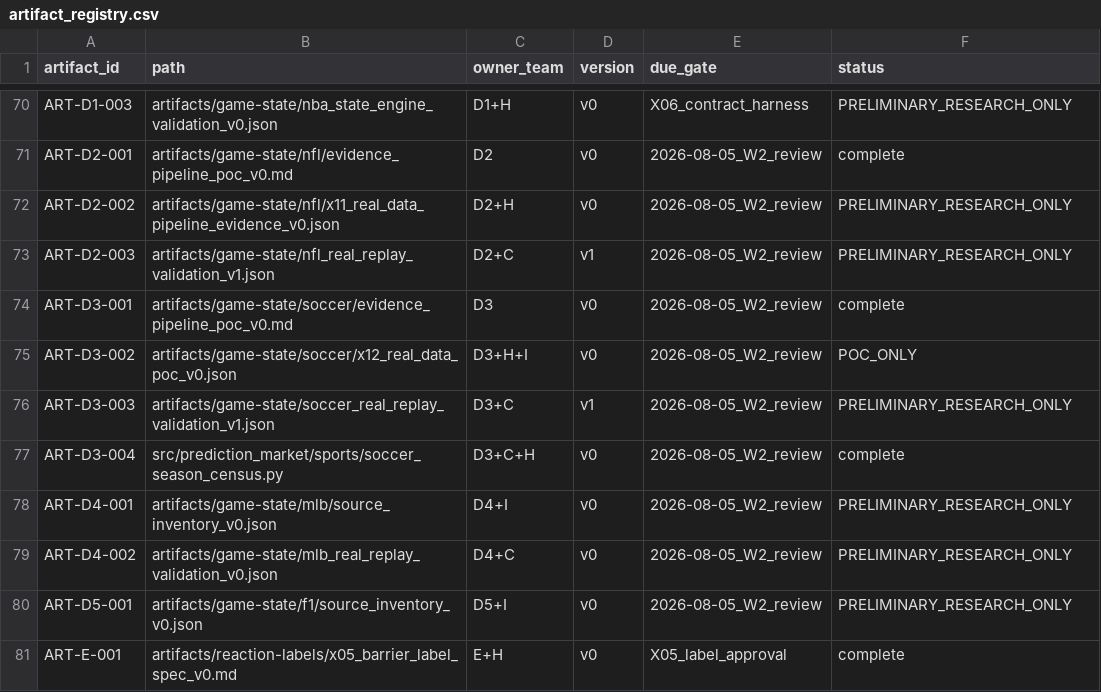
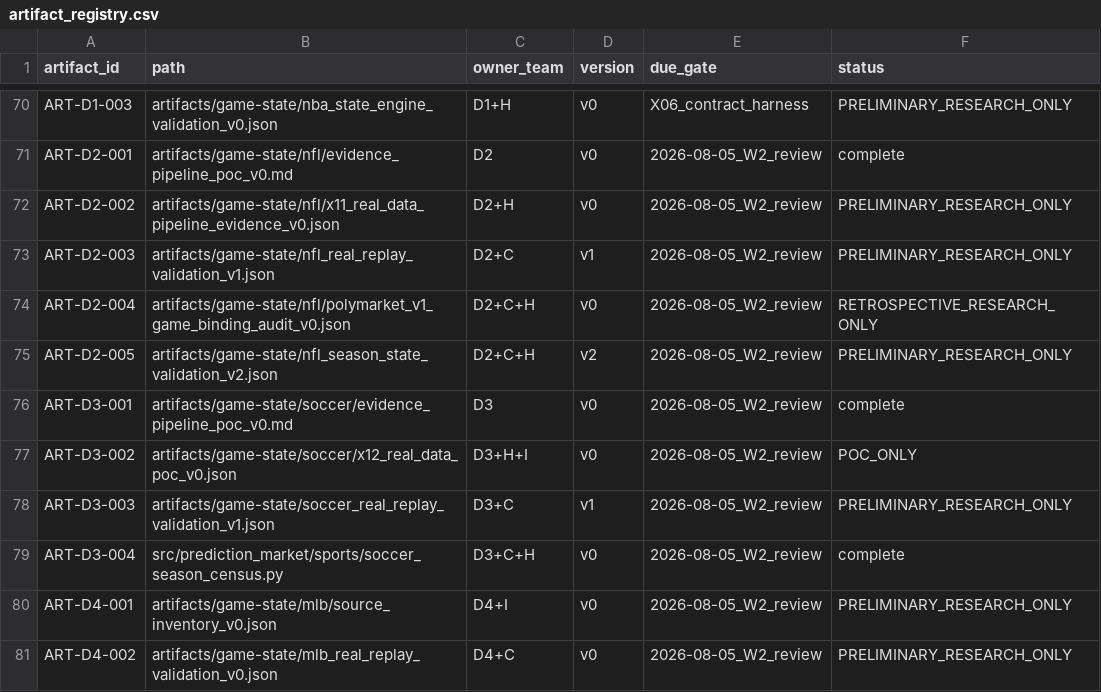
Before and after one commit to WeKruit/SAF, a CSV file: registries/artifact_registry.csv, drawn as a sheet; only a part is shown, gaps mark what is left out; the shorter side is filled out with more unchanged rows.

Commit message:
docs: publish NFL season state evidence

```diff
--- a/registries/artifact_registry.csv
+++ b/registries/artifact_registry.csv
@@ -73,2 +73,4 @@ ART-D2-002,artifacts/game-state/nfl/x11_real_data_pipeline_evidence_v0.json,D2+H
 ART-D2-003,artifacts/game-state/nfl_real_replay_validation_v1.json,D2+C,v1,2026-08-05_W2_review,PRELIMINARY_RESEARCH_ONLY
+ART-D2-004,artifacts/game-state/nfl/polymarket_v1_game_binding_audit_v0.json,D2+C+H,v0,2026-08-05_W2_review,RETROSPECTIVE_RESEARCH_ONLY
+ART-D2-005,artifacts/game-state/nfl_season_state_validation_v2.json,D2+C+H,v2,2026-08-05_W2_review,PRELIMINARY_RESEARCH_ONLY
 ART-D3-001,artifacts/game-state/soccer/evidence_pipeline_poc_v0.md,D3,v0,2026-08-05_W2_review,complete
```
Also changed, not shown: 2 other files.
